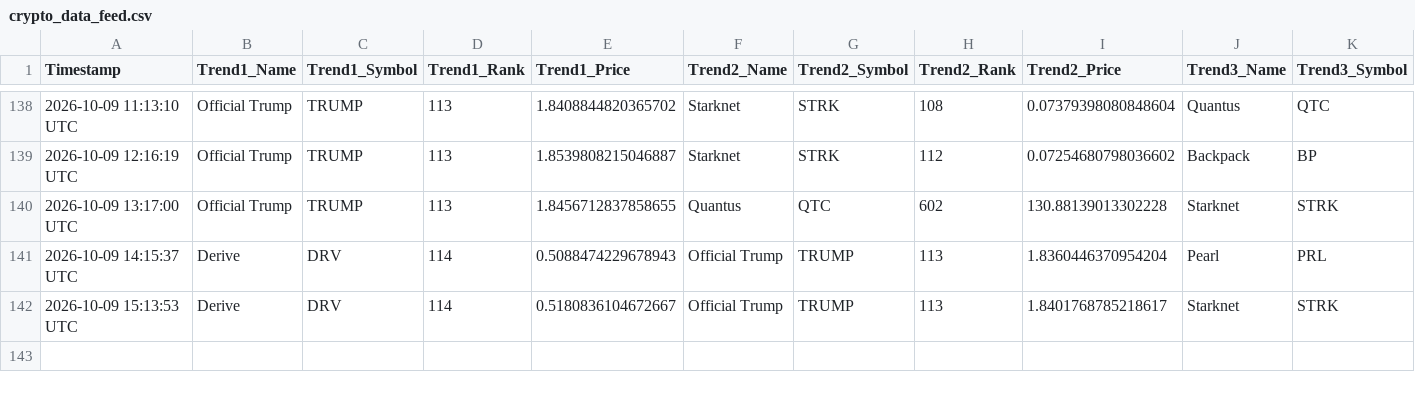
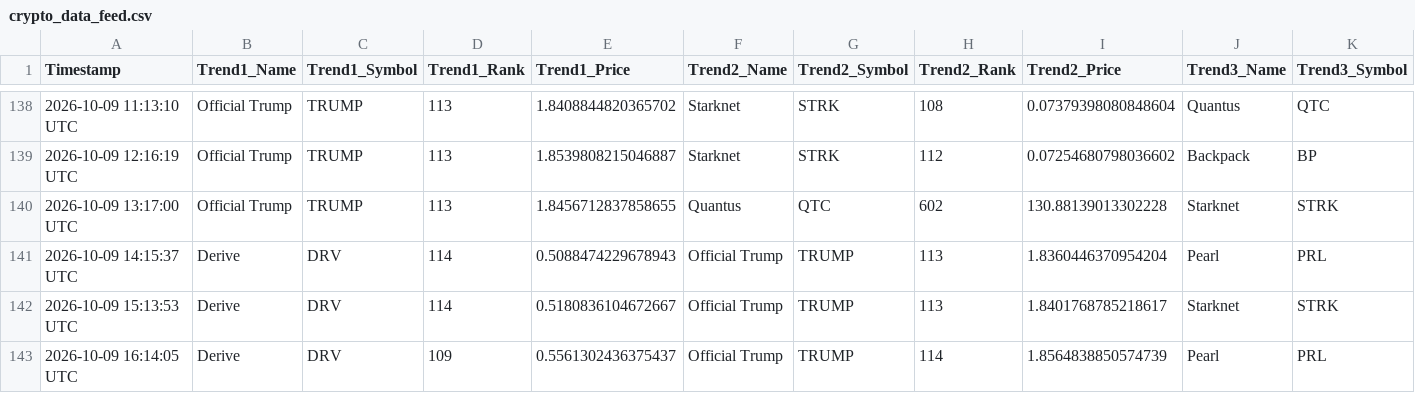
Before and after one commit to ezio-prog/crypto-data-grid, a CSV file: crypto_data_feed.csv, drawn as a sheet; only a part is shown, gaps mark what is left out; rows hold the shown columns only; the diff names each change by its address in the sheet, - before the commit and + after, or states it on an @@ line.

Commit message:
Automated update: Logged data string [skip ci]

```diff
--- a/crypto_data_feed.csv
+++ b/crypto_data_feed.csv
+row 143: 2026-10-09 16:14:05 UTC | Derive | DRV | 109 | 0.5561302436375437 | Official Trump | TRUMP | 114 | 1.8564838850574739 | Pearl | PRL
```
